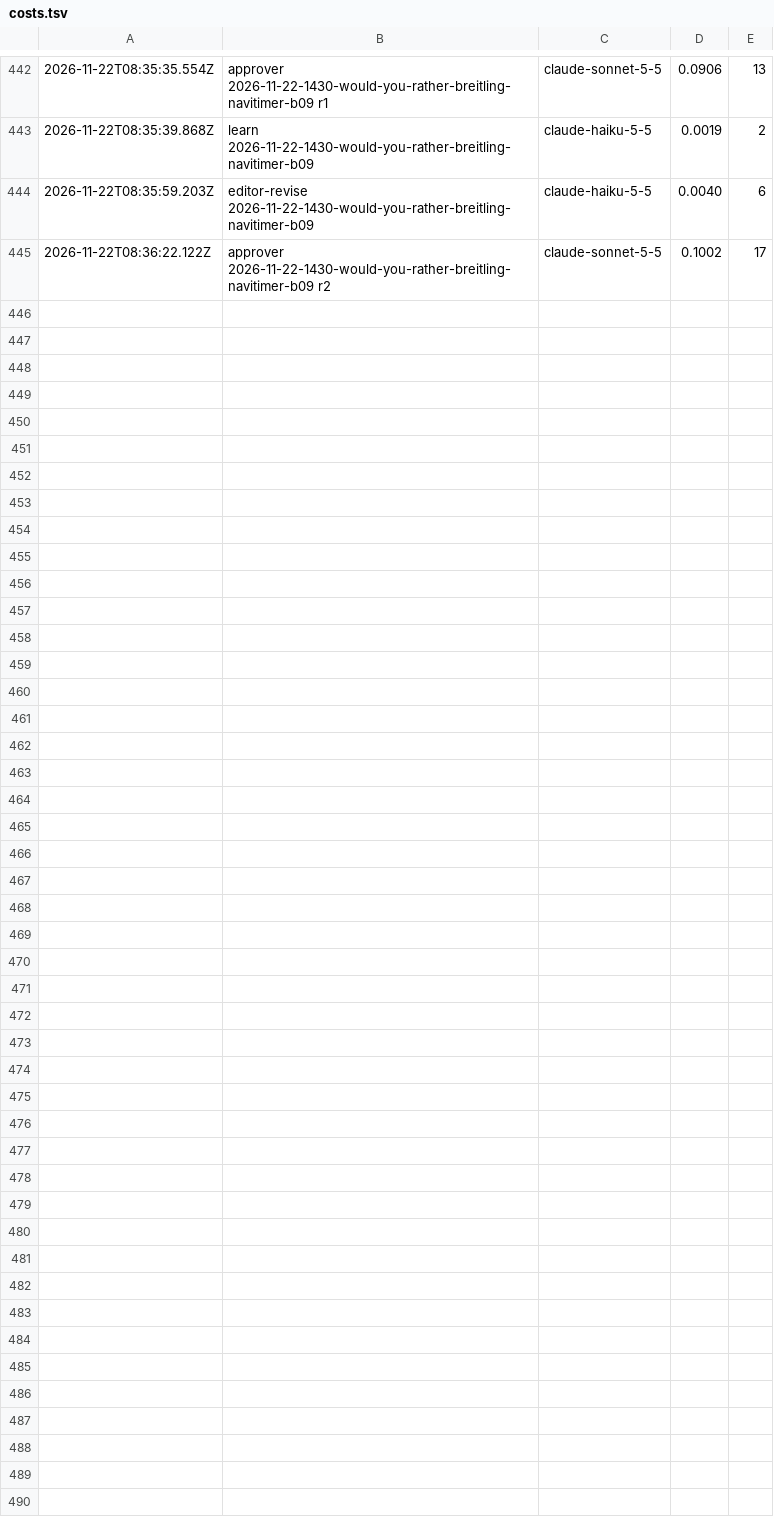
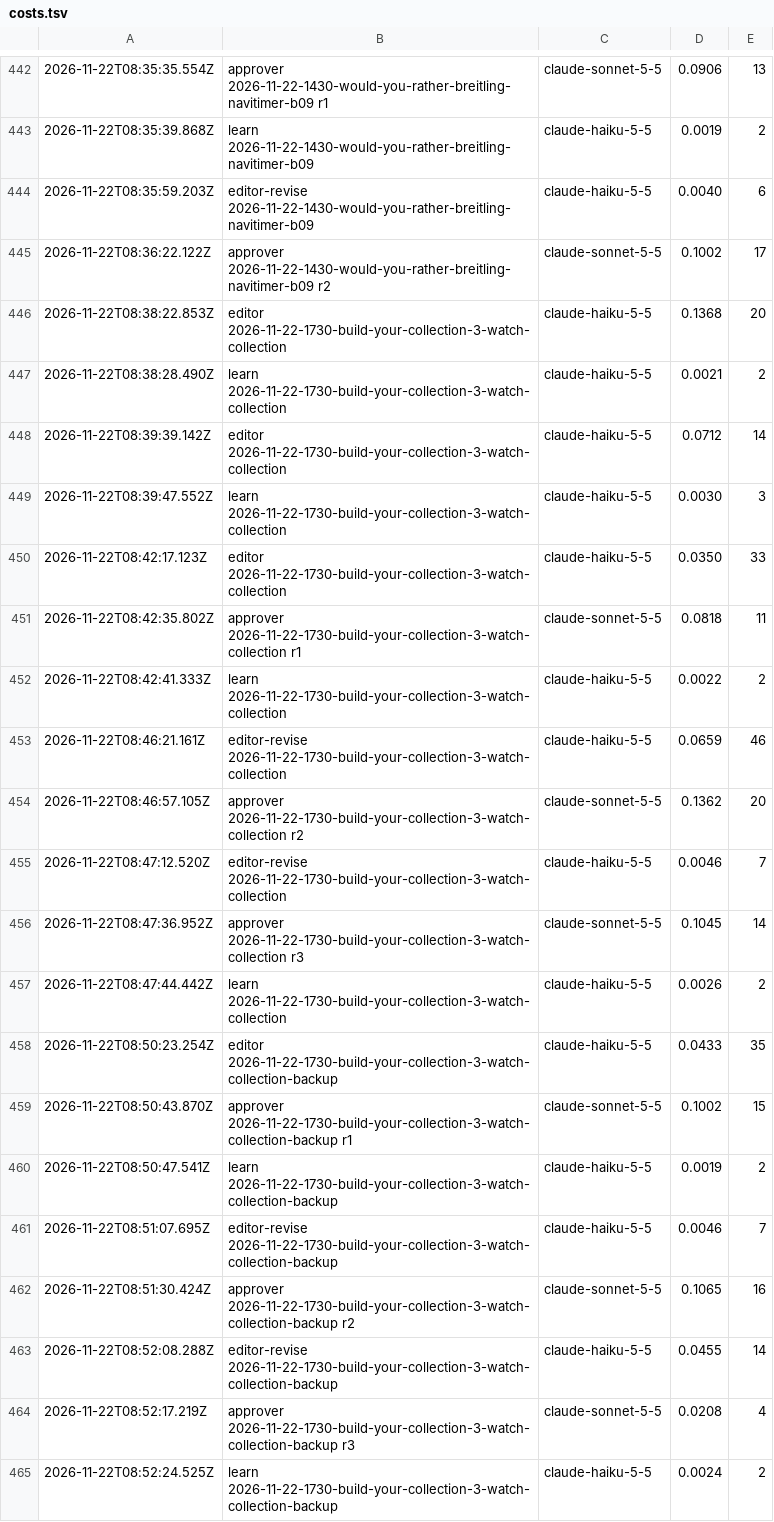
Before and after one commit to nmkr321/watchwireco, a TSV file: watch-wire-engine/logs/costs.tsv, drawn as a sheet; only a part is shown, gaps mark what is left out; the diff covers the shown part only; the diff names each change by its address in the sheet, - before the commit and + after, or states it on an @@ line.

Commit message:
engine: make-ideas 2026-11-22-1730-build-your-collection-3-watch-collection 2026-11-22T09:01Z

```diff
--- a/watch-wire-engine/logs/costs.tsv
+++ b/watch-wire-engine/logs/costs.tsv
+row 446: 2026-11-22T08:38:22.853Z | editor 2026-11-22-1730-build-your-collection-3-watch-collection | claude-haiku-5-5 | 0.1368 | 20
+row 447: 2026-11-22T08:38:28.490Z | learn 2026-11-22-1730-build-your-collection-3-watch-collection | claude-haiku-5-5 | 0.0021 | 2
+row 448: 2026-11-22T08:39:39.142Z | editor 2026-11-22-1730-build-your-collection-3-watch-collection | claude-haiku-5-5 | 0.0712 | 14
+row 449: 2026-11-22T08:39:47.552Z | learn 2026-11-22-1730-build-your-collection-3-watch-collection | claude-haiku-5-5 | 0.0030 | 3
+row 450: 2026-11-22T08:42:17.123Z | editor 2026-11-22-1730-build-your-collection-3-watch-collection | claude-haiku-5-5 | 0.0350 | 33
+row 451: 2026-11-22T08:42:35.802Z | approver 2026-11-22-1730-build-your-collection-3-watch-collection r1 | claude-sonnet-5-5 | 0.0818 | 11
+row 452: 2026-11-22T08:42:41.333Z | learn 2026-11-22-1730-build-your-collection-3-watch-collection | claude-haiku-5-5 | 0.0022 | 2
+row 453: 2026-11-22T08:46:21.161Z | editor-revise 2026-11-22-1730-build-your-collection-3-watch-collection | claude-haiku-5-5 | 0.0659 | 46
+row 454: 2026-11-22T08:46:57.105Z | approver 2026-11-22-1730-build-your-collection-3-watch-collection r2 | claude-sonnet-5-5 | 0.1362 | 20
+row 455: 2026-11-22T08:47:12.520Z | editor-revise 2026-11-22-1730-build-your-collection-3-watch-collection | claude-haiku-5-5 | 0.0046 | 7
+row 456: 2026-11-22T08:47:36.952Z | approver 2026-11-22-1730-build-your-collection-3-watch-collection r3 | claude-sonnet-5-5 | 0.1045 | 14
+row 457: 2026-11-22T08:47:44.442Z | learn 2026-11-22-1730-build-your-collection-3-watch-collection | claude-haiku-5-5 | 0.0026 | 2
+row 458: 2026-11-22T08:50:23.254Z | editor 2026-11-22-1730-build-your-collection-3-watch-collection-backup | claude-haiku-5-5 | 0.0433 | 35
+row 459: 2026-11-22T08:50:43.870Z | approver 2026-11-22-1730-build-your-collection-3-watch-collection-backup r1 | claude-sonnet-5-5 | 0.1002 | 15
+row 460: 2026-11-22T08:50:47.541Z | learn 2026-11-22-1730-build-your-collection-3-watch-collection-backup | claude-haiku-5-5 | 0.0019 | 2
+row 461: 2026-11-22T08:51:07.695Z | editor-revise 2026-11-22-1730-build-your-collection-3-watch-collection-backup | claude-haiku-5-5 | 0.0046 | 7
+row 462: 2026-11-22T08:51:30.424Z | approver 2026-11-22-1730-build-your-collection-3-watch-collection-backup r2 | claude-sonnet-5-5 | 0.1065 | 16
+row 463: 2026-11-22T08:52:08.288Z | editor-revise 2026-11-22-1730-build-your-collection-3-watch-collection-backup | claude-haiku-5-5 | 0.0455 | 14
+row 464: 2026-11-22T08:52:17.219Z | approver 2026-11-22-1730-build-your-collection-3-watch-collection-backup r3 | claude-sonnet-5-5 | 0.0208 | 4
+row 465: 2026-11-22T08:52:24.525Z | learn 2026-11-22-1730-build-your-collection-3-watch-collection-backup | claude-haiku-5-5 | 0.0024 | 2
```
Also changed, not shown: 10 added rows elsewhere in this file, 30 other files.
